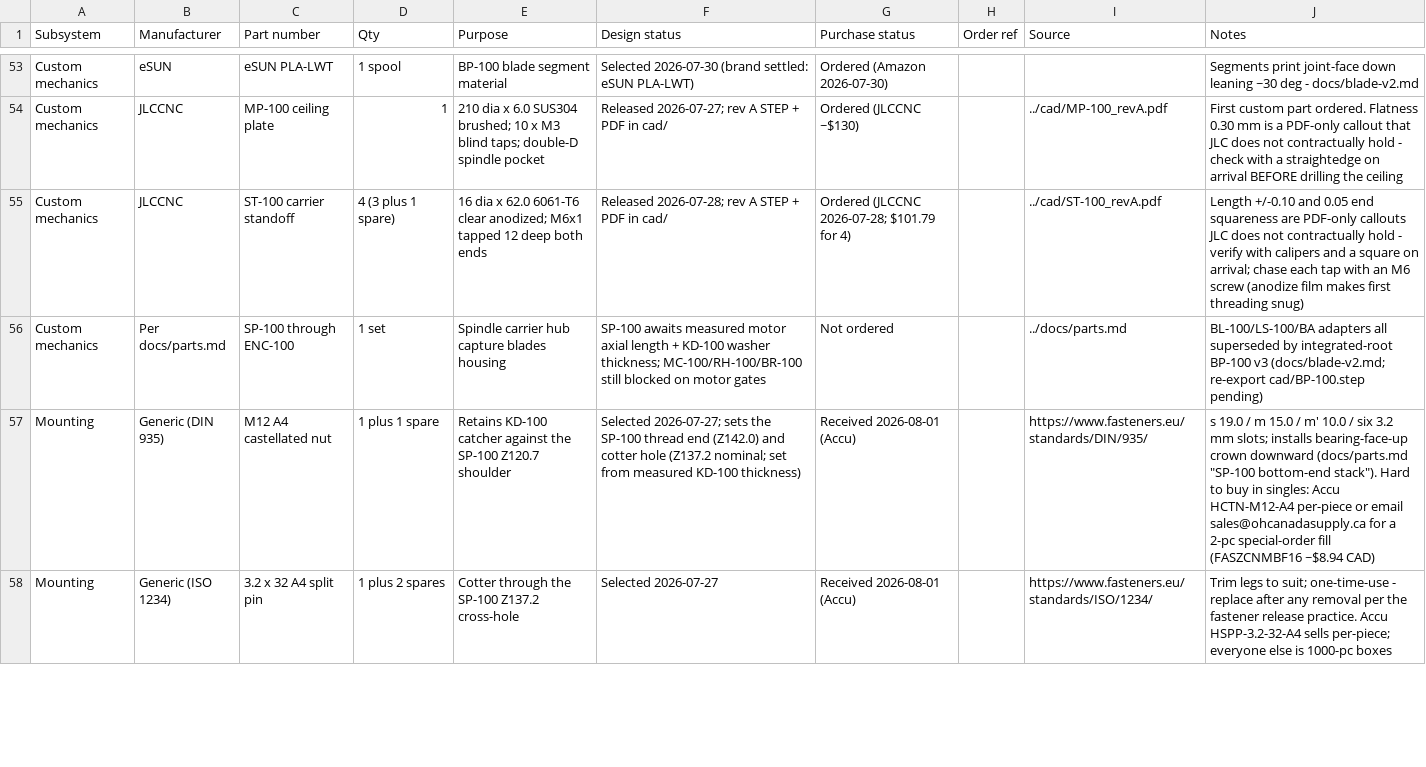
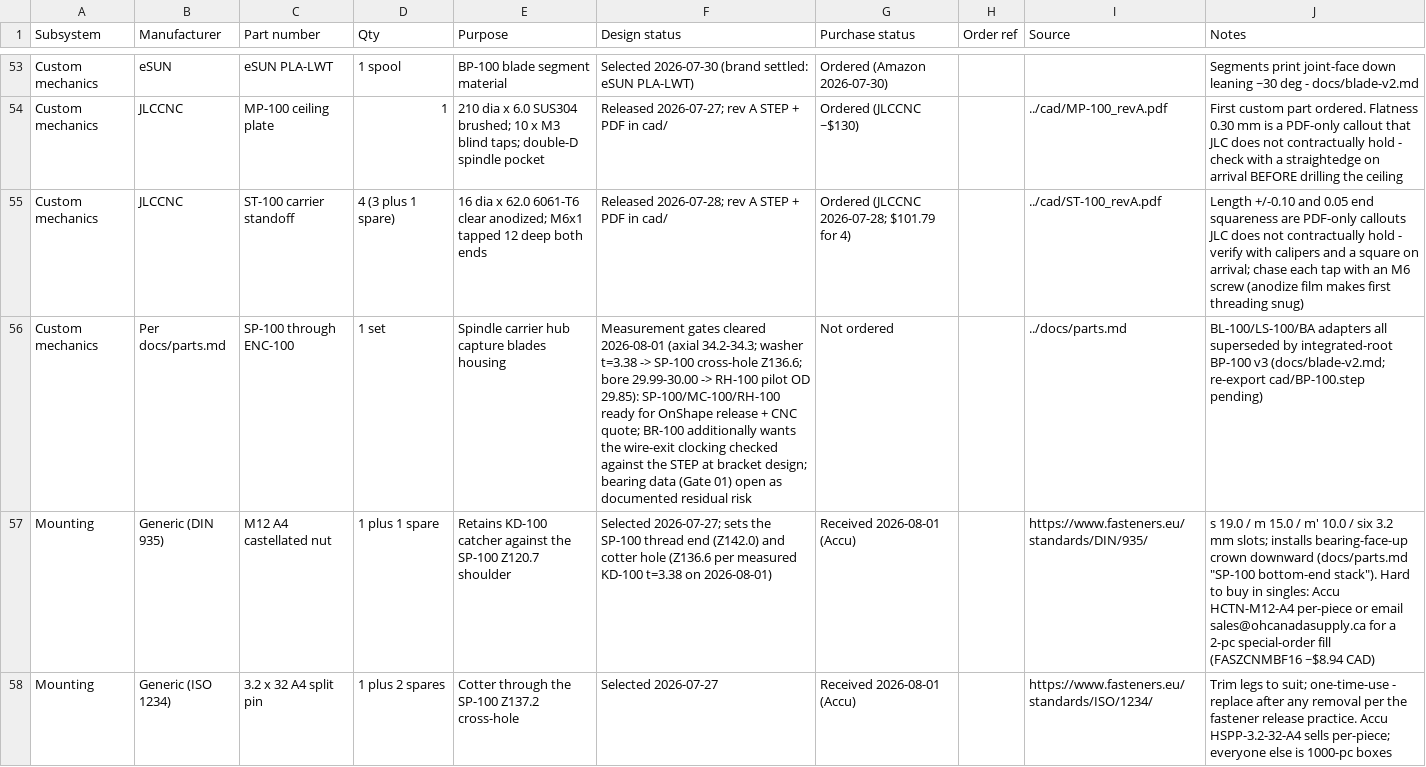
Before and after one commit to micthiesen/stillair, a CSV file: bom/bom.csv, drawn as a sheet; only a part is shown, gaps mark what is left out; the diff covers the shown part only; the diff names each change by its address in the sheet, - before the commit and + after, or states it on an @@ line.

Commit message:
docs+bom: measured values land -- SP-100 cross-hole Z136.6, RH-100 pilot OD 29.85
KD-100 washer measured t=3.38 (a hair under the DIN 440 3.4-4.6 band -- measuring
beat trusting nominal) -> cotter cross-hole Z = 3.38 + 133.2 = 136.6, dead-center
in the 134.08-139.08 slot band. Rotating bore measured 29.99-30.00 -> pilot OD
released at 29.85 (band 29.80-29.90). Every caliper-clearable fabrication gate is
now closed; SP-100/MC-100/RH-100 are ready for OnShape release and CNC quotes.

```diff
--- a/bom/bom.csv
+++ b/bom/bom.csv
-F56 (Design status): SP-100 awaits measured motor axial length + KD-100 washer thickness; MC-100/RH-100/BR-100 still blocked on motor gates
+F56 (Design status): Measurement gates cleared 2026-08-01 (axial 34.2-34.3; washer t=3.38 -> SP-100 cross-hole Z136.6; bore 29.99-30.00 -> RH-100 pilot OD 29.85): SP-100/MC-100/RH-100 ready for OnShape release + CNC quote; BR-100 additionally wants the wire-exit clocking checked against the STEP at bracket design; bearing data (Gate 01) open as documented residual risk
-F57 (Design status): …cotter hole (Z137.2 nominal; set from measured KD-100 thickness)
+F57 (Design status): …cotter hole (Z136.6 per measured KD-100 t=3.38 on 2026-08-01)
```
Also changed, not shown: 1 edited cell elsewhere in this file, 2 other files.
